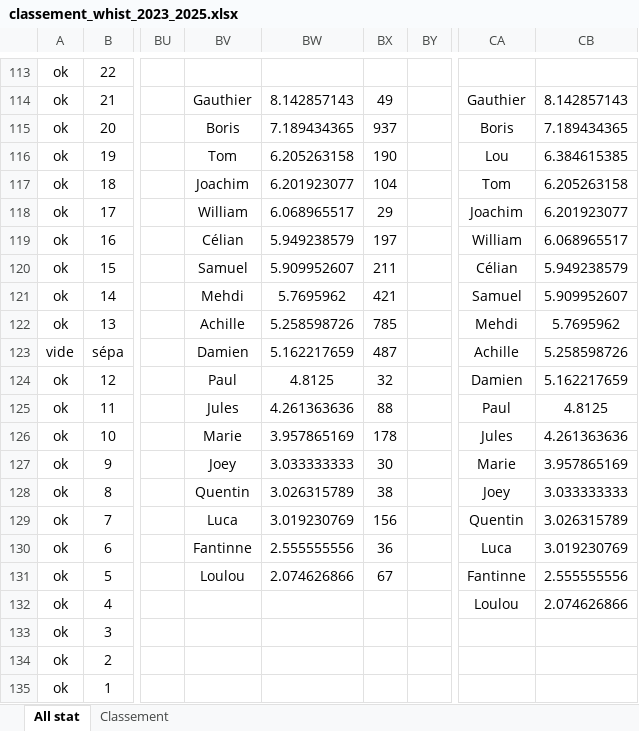
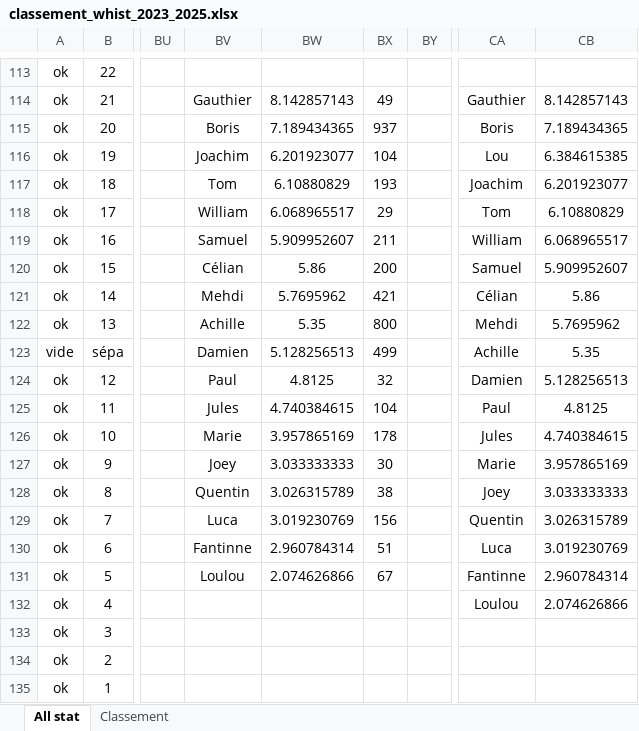
Before and after one commit to boris500/podium-quiz, an Excel workbook: classement_whist_2023_2025.xlsx, sheet All stat, drawn as a sheet; only a part is shown, gaps mark what is left out; values as stored, in another font and other column widths than the file's, no borders; conditional formats not drawn; the diff covers the shown part only; the diff names each change by its address in the sheet, - before the commit and + after, or states it on an @@ line.

```diff
--- a/classement_whist_2023_2025.xlsx (sheet All stat)
+++ b/classement_whist_2023_2025.xlsx (sheet All stat)
-BV116: Tom
+BV116: Joachim
-BW116: 6.205263158
+BW116: 6.201923077
-BX116: 190
+BX116: 104
-BV117: Joachim
+BV117: Tom
-BW117: 6.201923077
+BW117: 6.10880829
-BX117: 104
+BX117: 193
-CA117: Tom
+CA117: Joachim
-CB117: 6.205263158
+CB117: 6.201923077
-CA118: Joachim
+CA118: Tom
-CB118: 6.201923077
+CB118: 6.10880829
-BV119: Célian
+BV119: Samuel
-BW119: 5.949238579
+BW119: 5.909952607
-BX119: 197
+BX119: 211
-BV120: Samuel
+BV120: Célian
-BW120: 5.909952607
+BW120: 5.86
-BX120: 211
+BX120: 200
-CA120: Célian
+CA120: Samuel
-CB120: 5.949238579
+CB120: 5.909952607
-CA121: Samuel
+CA121: Célian
-CB121: 5.909952607
+CB121: 5.86
-BW122: 5.258598726
+BW122: 5.35
-BX122: 785
+BX122: 800
-BW123: 5.162217659
+BW123: 5.128256513
-BX123: 487
+BX123: 499
-CB123: 5.258598726
+CB123: 5.35
-CB124: 5.162217659
+CB124: 5.128256513
-BW125: 4.261363636
+BW125: 4.740384615
-BX125: 88
+BX125: 104
-CB126: 4.261363636
+CB126: 4.740384615
-BW130: 2.555555556
+BW130: 2.960784314
-BX130: 36
+BX130: 51
-CB131: 2.555555556
+CB131: 2.960784314
```
Also changed, not shown: 2 added rows, 2 removed rows and 85 edited cells elsewhere in this sheet, sheet Classement.
